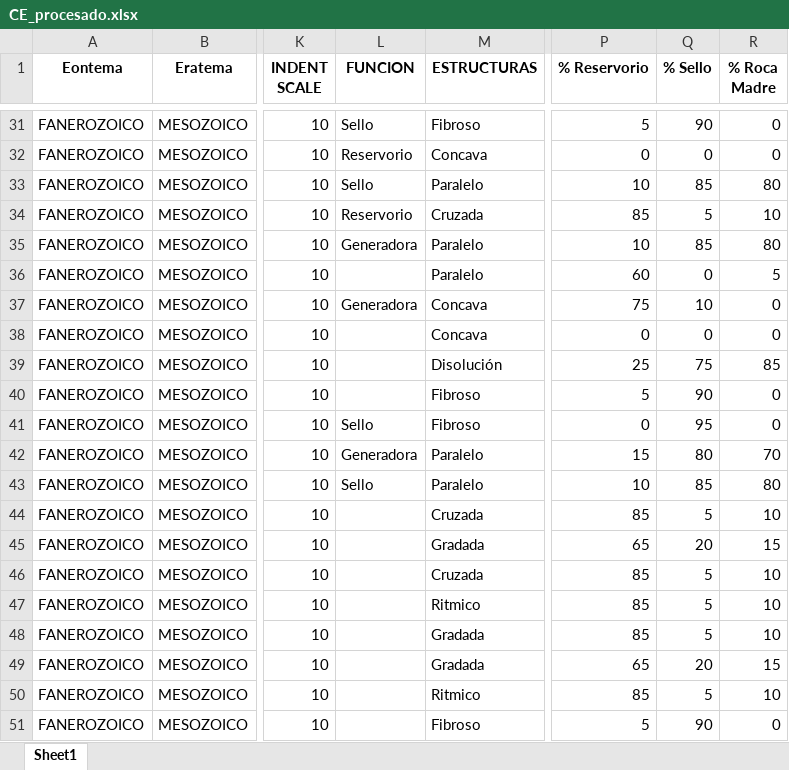
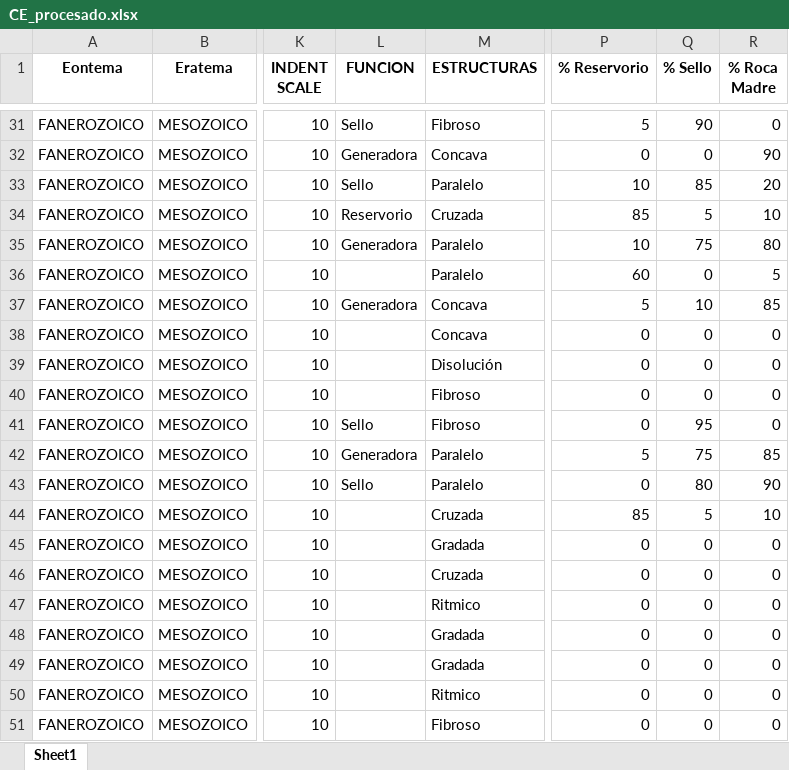
Before and after one commit to Marshall-72/Registro-Sedimentologico, an Excel workbook: CE_procesado.xlsx, sheet Sheet1, drawn as a sheet; only a part is shown, gaps mark what is left out; values as stored, in another font and other column widths than the file's, no borders; the diff covers the shown part only; the diff names each change by its address in the sheet, - before the commit and + after, or states it on an @@ line.

```diff
--- a/CE_procesado.xlsx (sheet Sheet1)
+++ b/CE_procesado.xlsx (sheet Sheet1)
-L32 (FUNCION): Reservorio
+L32 (FUNCION): Generadora
-R32 (% Roca Madre): 0
+R32 (% Roca Madre): 90
-R33 (% Roca Madre): 80
+R33 (% Roca Madre): 20
-Q35 (% Sello): 85
+Q35 (% Sello): 75
-P37 (% Reservorio): 75
+P37 (% Reservorio): 5
-R37 (% Roca Madre): 0
+R37 (% Roca Madre): 85
-P39 (% Reservorio): 25
+P39 (% Reservorio): 0
-Q39 (% Sello): 75
+Q39 (% Sello): 0
-R39 (% Roca Madre): 85
+R39 (% Roca Madre): 0
-P40 (% Reservorio): 5
+P40 (% Reservorio): 0
-Q40 (% Sello): 90
+Q40 (% Sello): 0
-P42 (% Reservorio): 15
+P42 (% Reservorio): 5
-Q42 (% Sello): 80
+Q42 (% Sello): 75
-R42 (% Roca Madre): 70
+R42 (% Roca Madre): 85
-P43 (% Reservorio): 10
+P43 (% Reservorio): 0
-Q43 (% Sello): 85
+Q43 (% Sello): 80
-R43 (% Roca Madre): 80
+R43 (% Roca Madre): 90
-P45 (% Reservorio): 65
+P45 (% Reservorio): 0
-Q45 (% Sello): 20
+Q45 (% Sello): 0
-R45 (% Roca Madre): 15
+R45 (% Roca Madre): 0
-P46:P48 (% Reservorio): 85
+P46:P48 (% Reservorio): 0
-Q46:Q48 (% Sello): 5
+Q46:Q48 (% Sello): 0
-R46:R48 (% Roca Madre): 10
+R46:R48 (% Roca Madre): 0
-P49 (% Reservorio): 65
+P49 (% Reservorio): 0
-Q49 (% Sello): 20
+Q49 (% Sello): 0
-R49 (% Roca Madre): 15
+R49 (% Roca Madre): 0
-P50 (% Reservorio): 85
+P50 (% Reservorio): 0
-Q50 (% Sello): 5
+Q50 (% Sello): 0
-R50 (% Roca Madre): 10
+R50 (% Roca Madre): 0
-P51 (% Reservorio): 5
+P51 (% Reservorio): 0
-Q51 (% Sello): 90
+Q51 (% Sello): 0
```
Also changed, not shown: 120 edited cells elsewhere in this sheet.
